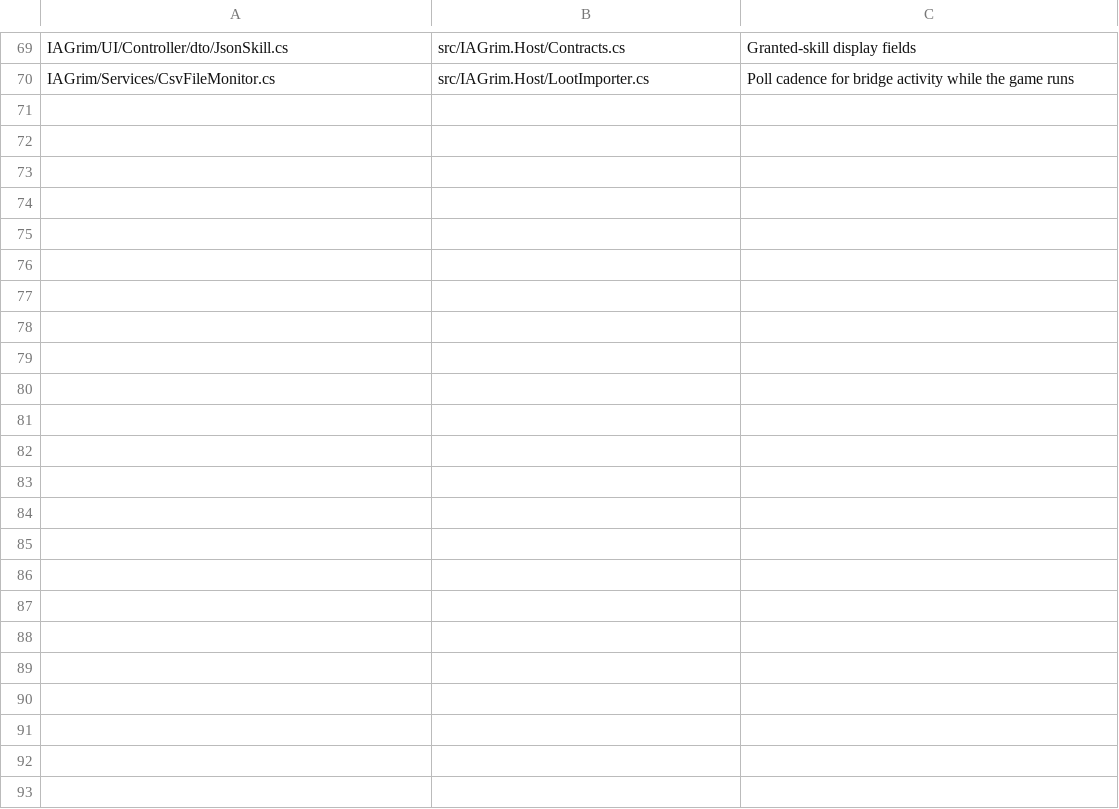
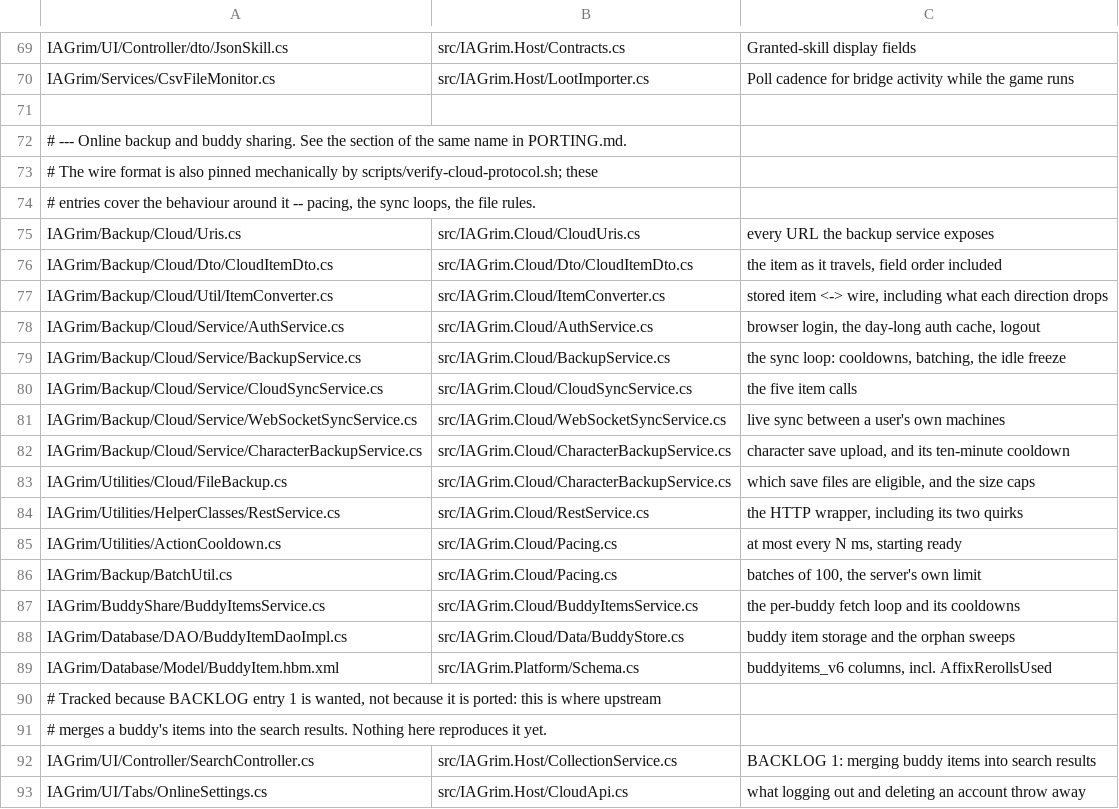
Before and after one commit to krfreak/iagd-linux, a TSV file: linux-port/upstream-sync.tsv, drawn as a sheet; only a part is shown, gaps mark what is left out.

```diff
--- a/linux-port/upstream-sync.tsv
+++ b/linux-port/upstream-sync.tsv
@@ -70 +70,24 @@ IAGrim/UI/Controller/dto/JsonSkill.cs	src/IAGrim.Host/Contracts.cs	Granted-skill
 IAGrim/Services/CsvFileMonitor.cs	src/IAGrim.Host/LootImporter.cs	Poll cadence for bridge activity while the game runs
+
+# --- Online backup and buddy sharing. See the section of the same name in PORTING.md.
+#     The wire format is also pinned mechanically by scripts/verify-cloud-protocol.sh; these
+#     entries cover the behaviour around it -- pacing, the sync loops, the file rules.
+IAGrim/Backup/Cloud/Uris.cs	src/IAGrim.Cloud/CloudUris.cs	every URL the backup service exposes
+IAGrim/Backup/Cloud/Dto/CloudItemDto.cs	src/IAGrim.Cloud/Dto/CloudItemDto.cs	the item as it travels, field order included
+IAGrim/Backup/Cloud/Util/ItemConverter.cs	src/IAGrim.Cloud/ItemConverter.cs	stored item <-> wire, including what each direction drops
+IAGrim/Backup/Cloud/Service/AuthService.cs	src/IAGrim.Cloud/AuthService.cs	browser login, the day-long auth cache, logout
+IAGrim/Backup/Cloud/Service/BackupService.cs	src/IAGrim.Cloud/BackupService.cs	the sync loop: cooldowns, batching, the idle freeze
+IAGrim/Backup/Cloud/Service/CloudSyncService.cs	src/IAGrim.Cloud/CloudSyncService.cs	the five item calls
+IAGrim/Backup/Cloud/Service/WebSocketSyncService.cs	src/IAGrim.Cloud/WebSocketSyncService.cs	live sync between a user's own machines
+IAGrim/Backup/Cloud/Service/CharacterBackupService.cs	src/IAGrim.Cloud/CharacterBackupService.cs	character save upload, and its ten-minute cooldown
+IAGrim/Utilities/Cloud/FileBackup.cs	src/IAGrim.Cloud/CharacterBackupService.cs	which save files are eligible, and the size caps
+IAGrim/Utilities/HelperClasses/RestService.cs	src/IAGrim.Cloud/RestService.cs	the HTTP wrapper, including its two quirks
+IAGrim/Utilities/ActionCooldown.cs	src/IAGrim.Cloud/Pacing.cs	"at most every N ms", starting ready
+IAGrim/Backup/BatchUtil.cs	src/IAGrim.Cloud/Pacing.cs	batches of 100, the server's own limit
+IAGrim/BuddyShare/BuddyItemsService.cs	src/IAGrim.Cloud/BuddyItemsService.cs	the per-buddy fetch loop and its cooldowns
+IAGrim/Database/DAO/BuddyItemDaoImpl.cs	src/IAGrim.Cloud/Data/BuddyStore.cs	buddy item storage and the orphan sweeps
+IAGrim/Database/Model/BuddyItem.hbm.xml	src/IAGrim.Platform/Schema.cs	buddyitems_v6 columns, incl. AffixRerollsUsed
+# Tracked because BACKLOG entry 1 is wanted, not because it is ported: this is where upstream
+# merges a buddy's items into the search results. Nothing here reproduces it yet.
+IAGrim/UI/Controller/SearchController.cs	src/IAGrim.Host/CollectionService.cs	BACKLOG 1: merging buddy items into search results
+IAGrim/UI/Tabs/OnlineSettings.cs	src/IAGrim.Host/CloudApi.cs	what logging out and deleting an account throw away
```
Also changed, not shown: 19 other files.
